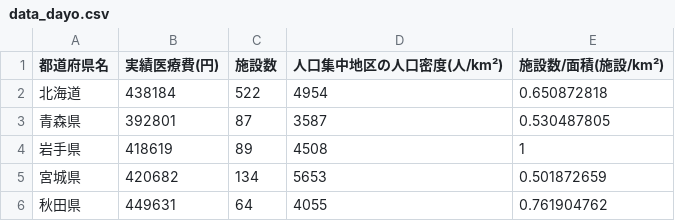
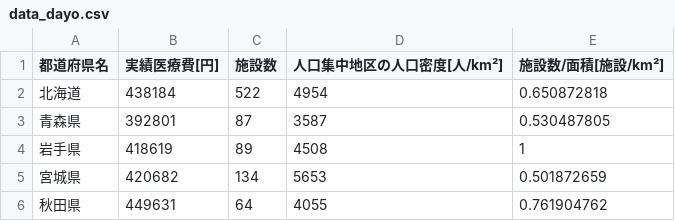
Before and after one commit to KOHO74/my_csv_data, a CSV file: data_dayo.csv, drawn as a sheet; only a part is shown.

Commit message:
Update data_dayo.csv

```diff
--- a/data_dayo.csv
+++ b/data_dayo.csv
@@ -1,2 +1,2 @@
-都道府県名,実績医療費(円),施設数,人口集中地区の人口密度(人/km²),施設数/面積(施設/km²)
+都道府県名,実績医療費[円],施設数,人口集中地区の人口密度[人/km²],施設数/面積[施設/km²]
 北海道,438184,522,4954,0.650872818
```
